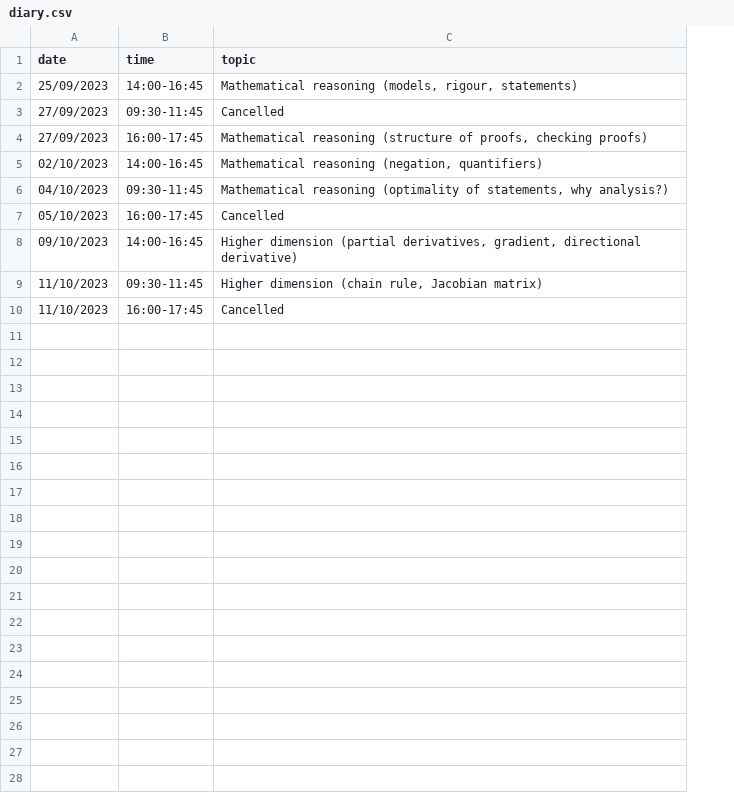
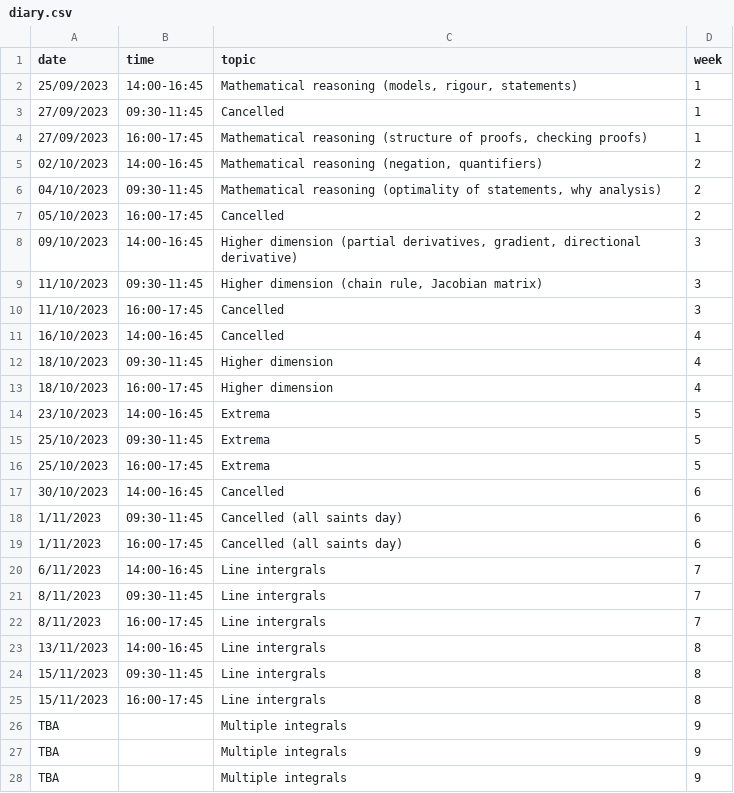
Before and after one commit to oliver-butterley/ma2-2024, a CSV file: data/diary.csv, drawn as a sheet; only a part is shown; the diff covers the shown part only; the diff names each change by its address in the sheet, - before the commit and + after, or states it on an @@ line.

Commit message:
diary

```diff
--- a/data/diary.csv
+++ b/data/diary.csv
+column D (week), rows 2-10: 1 | 1 | 1 | 2 | 2 | 2 | 3 | 3 | 3
-C6 (topic): …statements, why analysis?)
+C6 (topic): …statements, why analysis)
+row 11: 16/10/2023 | 14:00-16:45 | Cancelled | 4
+row 12: 18/10/2023 | 09:30-11:45 | Higher dimension | 4
+row 13: 18/10/2023 | 16:00-17:45 | Higher dimension | 4
+row 14: 23/10/2023 | 14:00-16:45 | Extrema | 5
+row 15: 25/10/2023 | 09:30-11:45 | Extrema | 5
+row 16: 25/10/2023 | 16:00-17:45 | Extrema | 5
+row 17: 30/10/2023 | 14:00-16:45 | Cancelled | 6
+row 18: 1/11/2023 | 09:30-11:45 | Cancelled (all saints day) | 6
+row 19: 1/11/2023 | 16:00-17:45 | Cancelled (all saints day) | 6
+row 20: 6/11/2023 | 14:00-16:45 | Line intergrals | 7
+row 21: 8/11/2023 | 09:30-11:45 | Line intergrals | 7
+row 22: 8/11/2023 | 16:00-17:45 | Line intergrals | 7
+row 23: 13/11/2023 | 14:00-16:45 | Line intergrals | 8
+row 24: 15/11/2023 | 09:30-11:45 | Line intergrals | 8
+row 25: 15/11/2023 | 16:00-17:45 | Line intergrals | 8
+row 26: TBA |  | Multiple integrals | 9
+row 27: TBA |  | Multiple integrals | 9
+row 28: TBA |  | Multiple integrals | 9
```
Also changed, not shown: 9 added rows elsewhere in this file, 4 other files.
